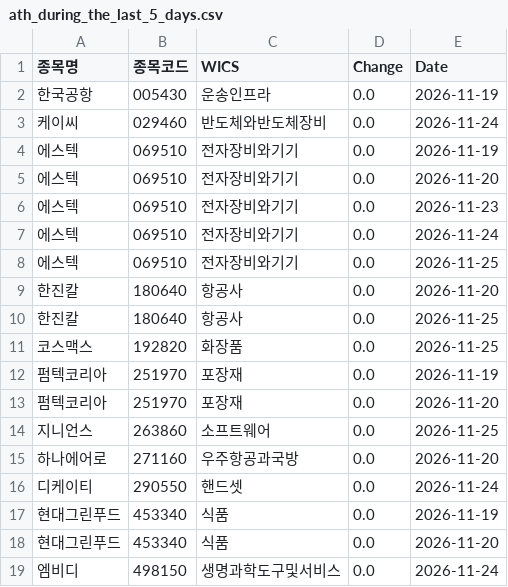
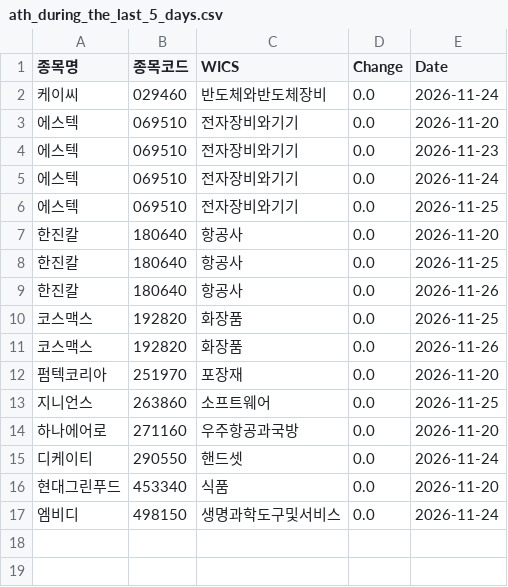
Before and after one commit to hermian/theme_stock, a CSV file: hosung/ath_during_the_last_5_days.csv, drawn as a sheet; removed rows and columns are numbered as before the commit, all else as after; the diff names each change by its address in the sheet, - before the commit and + after, or states it on an @@ line.

Commit message:
Add file via script

```diff
--- a/hosung/ath_during_the_last_5_days.csv
+++ b/hosung/ath_during_the_last_5_days.csv
-row 2: 한국공항 | 005430 | 운송인프라 | 0.0 | 2026-11-19
-row 4: 에스텍 | 069510 | 전자장비와기기 | 0.0 | 2026-11-19
+row 9: 한진칼 | 180640 | 항공사 | 0.0 | 2026-11-26
-row 12: 펌텍코리아 | 251970 | 포장재 | 0.0 | 2026-11-19
+row 11: 코스맥스 | 192820 | 화장품 | 0.0 | 2026-11-26
-row 17: 현대그린푸드 | 453340 | 식품 | 0.0 | 2026-11-19
```
